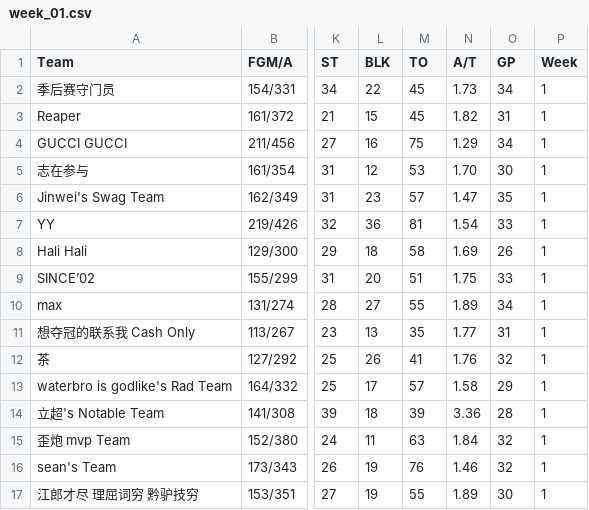
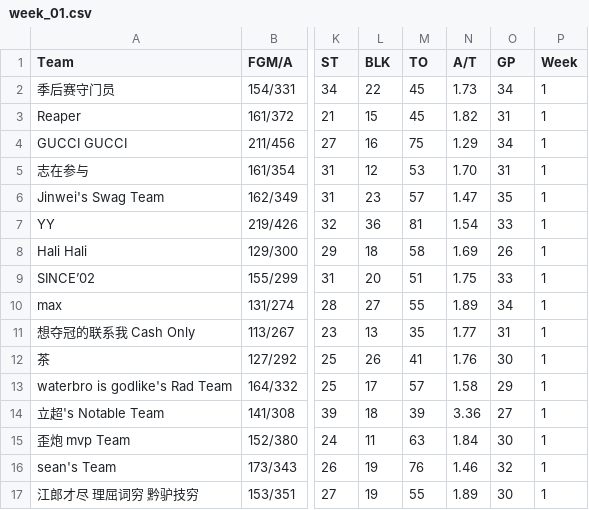
Before and after one commit to williamww19/fantasy, a CSV file: data/league_33128/weekly_stats/week_01.csv, drawn as a sheet; only a part is shown, gaps mark what is left out; the diff names each change by its address in the sheet, - before the commit and + after, or states it on an @@ line.

```diff
--- a/data/league_33128/weekly_stats/week_01.csv
+++ b/data/league_33128/weekly_stats/week_01.csv
-O5 (GP): 30
+O5 (GP): 31
-O12 (GP): 32
+O12 (GP): 30
-O14 (GP): 28
+O14 (GP): 27
-O15 (GP): 32
+O15 (GP): 30
```
Also changed, not shown: data/league_33128/weekly_stats/week_02.csv, data/league_33128/weekly_stats/week_03.csv, 48 other files.
